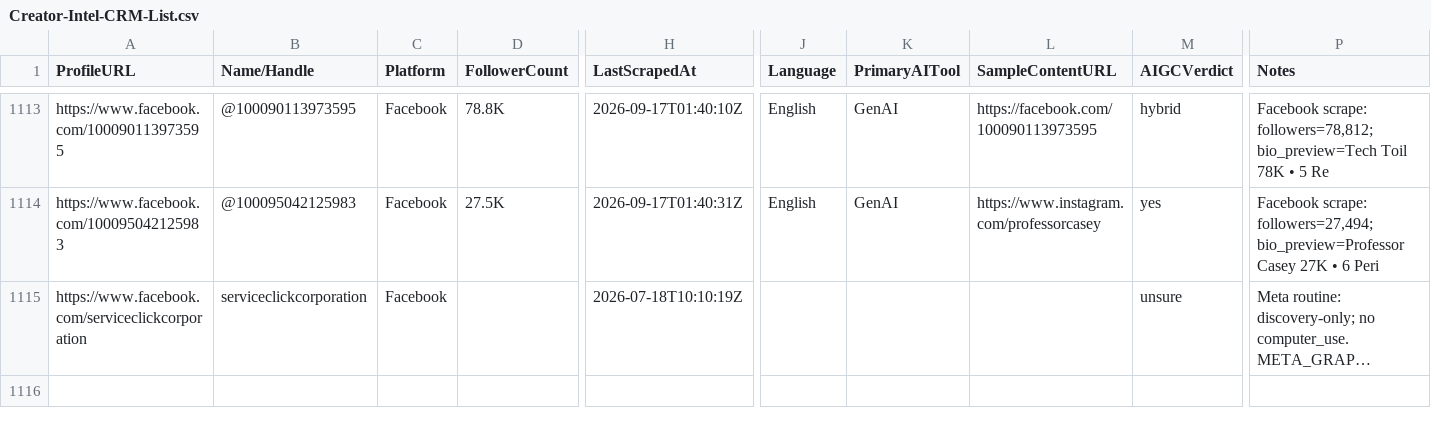
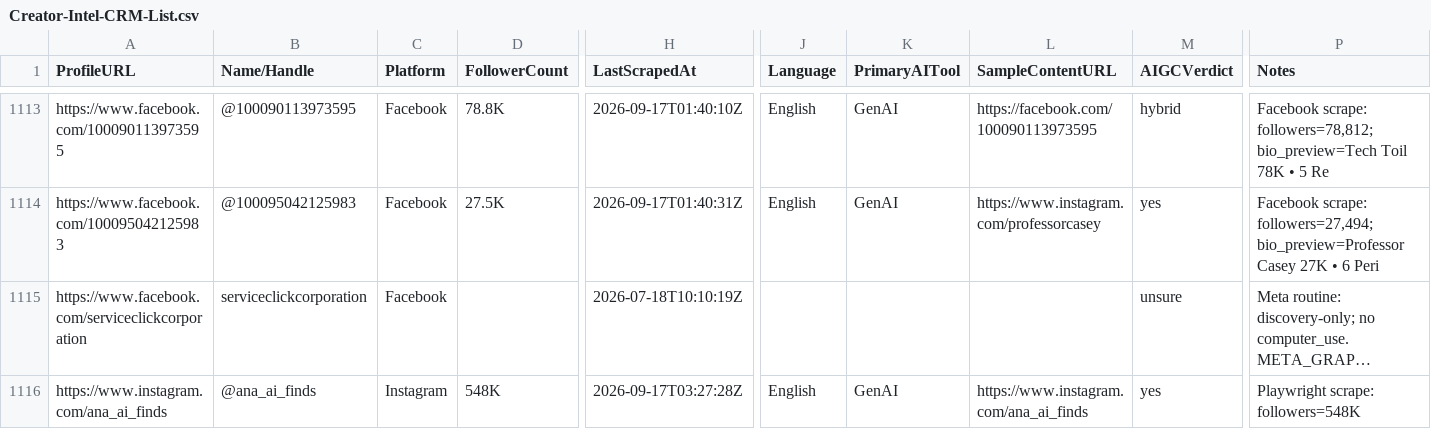
Before and after one commit to apiz23/content-creator-system, a CSV file: data/Creator-Intel-CRM-List.csv, drawn as a sheet; only a part is shown, gaps mark what is left out; long unchanged cells end in …; rows hold the shown columns only; the diff names each change by its address in the sheet, - before the commit and + after, or states it on an @@ line.

Commit message:
feat: add @ana_ai_finds Instagram AI creator (548K)
End-to-end test of sheets_sync.py with full pipeline:
- Discover → Scrape → Validate → Merge → Sync to Updated tab
- Append-only: 1,114 → 1,115 rows (0 existing rows modified)
- Backup preserved at data/Creator-Intel-CRM-List.csv.bak.20260917112630

```diff
--- a/data/Creator-Intel-CRM-List.csv
+++ b/data/Creator-Intel-CRM-List.csv
+row 1116: https://www.instagram.com/ana_ai_finds | @ana_ai_finds | Instagram | 548K | 2026-09-17T03:27:28Z | English | GenAI | https://www.instagram.com/ana_ai_finds | yes | Playwright scrape: followers=548K
```
